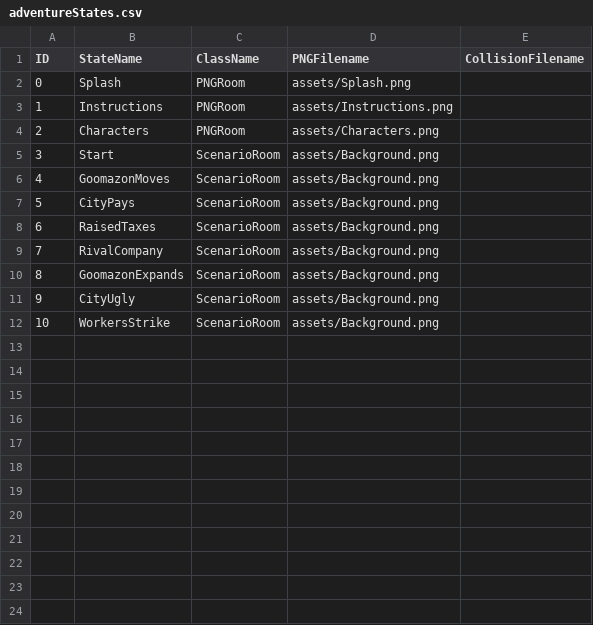
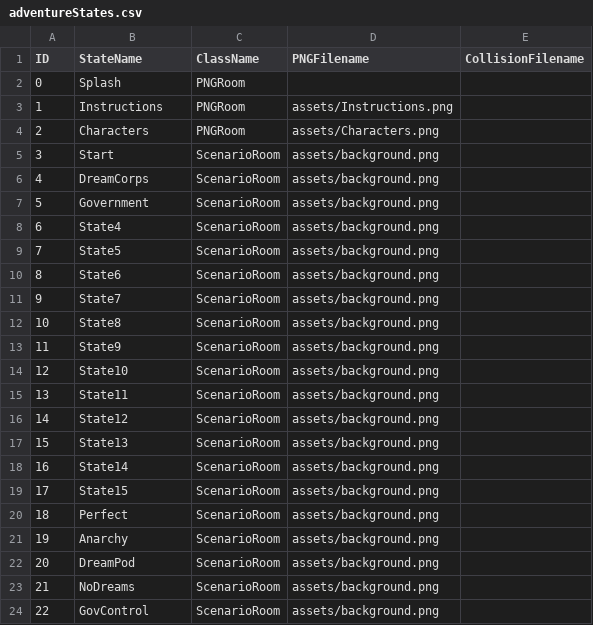
Before and after one commit to sherrylam/Dreamcord, a CSV file: data/adventureStates.csv, drawn as a sheet; addresses are those after the commit; the diff names each change by its address in the sheet, - before the commit and + after, or states it on an @@ line.

```diff
--- a/data/adventureStates.csv
+++ b/data/adventureStates.csv
-D2 (PNGFilename): assets/Splash.png
+D2 (PNGFilename): (empty)
-D5 (PNGFilename): assets/Background.png
+D5 (PNGFilename): assets/background.png
+row 6: 4 | DreamCorps | ScenarioRoom | assets/background.png
@@ column A (ID) renumbered from row 7 down @@
-B7 (StateName): GoomazonMoves
+B7 (StateName): Government
-D7:D9 (PNGFilename): assets/Background.png
+D7:D9 (PNGFilename): assets/background.png
-B8 (StateName): CityPays
+B8 (StateName): State4
-B9 (StateName): RaisedTaxes
+B9 (StateName): State5
+row 10: 8 | State6 | ScenarioRoom | assets/background.png
+row 11: 9 | State7 | ScenarioRoom | assets/background.png
+row 12: 10 | State8 | ScenarioRoom | assets/background.png
+row 13: 11 | State9 | ScenarioRoom | assets/background.png
+row 14: 12 | State10 | ScenarioRoom | assets/background.png
+row 15: 13 | State11 | ScenarioRoom | assets/background.png
+row 16: 14 | State12 | ScenarioRoom | assets/background.png
+row 17: 15 | State13 | ScenarioRoom | assets/background.png
+row 18: 16 | State14 | ScenarioRoom | assets/background.png
+row 19: 17 | State15 | ScenarioRoom | assets/background.png
+row 20: 18 | Perfect | ScenarioRoom | assets/background.png
-B21 (StateName): RivalCompany
+B21 (StateName): Anarchy
-D21:D24 (PNGFilename): assets/Background.png
+D21:D24 (PNGFilename): assets/background.png
-B22 (StateName): GoomazonExpands
+B22 (StateName): DreamPod
-B23 (StateName): CityUgly
+B23 (StateName): NoDreams
-B24 (StateName): WorkersStrike
+B24 (StateName): GovControl
```
Also changed, not shown: data/clickableLayout.csv, data/interactionTable.csv, 23 other files.
